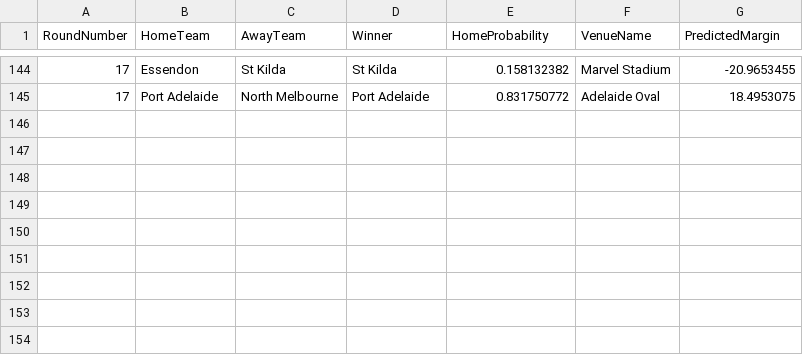
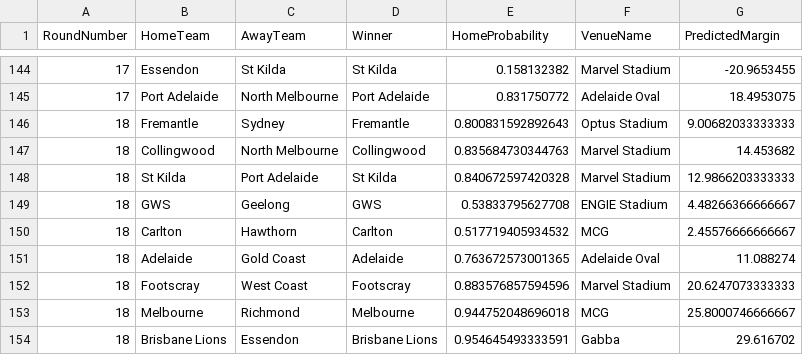
Before and after one commit to ChakriMamidanna/aflstats, a CSV file: elo26/chakri_2026_allpreds.csv, drawn as a sheet; only a part is shown, gaps mark what is left out; the diff names each change by its address in the sheet, - before the commit and + after, or states it on an @@ line.

```diff
--- a/elo26/chakri_2026_allpreds.csv
+++ b/elo26/chakri_2026_allpreds.csv
+row 146: 18 | Fremantle | Sydney | Fremantle | 0.800831592892643 | Optus Stadium | 9.00682033333333
+row 147: 18 | Collingwood | North Melbourne | Collingwood | 0.835684730344763 | Marvel Stadium | 14.453682
+row 148: 18 | St Kilda | Port Adelaide | St Kilda | 0.840672597420328 | Marvel Stadium | 12.9866203333333
+row 149: 18 | GWS | Geelong | GWS | 0.53833795627708 | ENGIE Stadium | 4.48266366666667
+row 150: 18 | Carlton | Hawthorn | Carlton | 0.517719405934532 | MCG | 2.45576666666667
+row 151: 18 | Adelaide | Gold Coast | Adelaide | 0.763672573001365 | Adelaide Oval | 11.088274
+row 152: 18 | Footscray | West Coast | Footscray | 0.883576857594596 | Marvel Stadium | 20.6247073333333
+row 153: 18 | Melbourne | Richmond | Melbourne | 0.944752048696018 | MCG | 25.8000746666667
+row 154: 18 | Brisbane Lions | Essendon | Brisbane Lions | 0.954645493333591 | Gabba | 29.616702
```
Also changed, not shown: elo26/elo_2026_allpreds.csv, lm26/chakri_2026_allpreds.csv, 15 other files.
